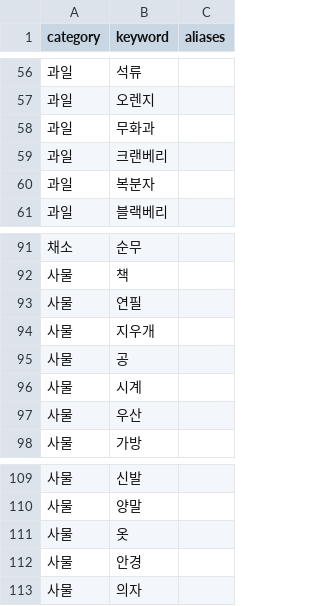
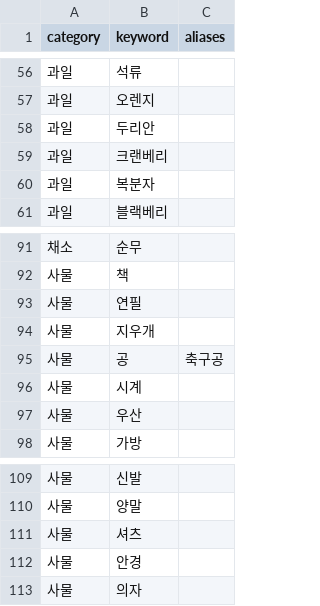
Before and after one commit to hyominyams/AI_catchmind, a CSV file: keyword.csv, drawn as a sheet; only a part is shown, gaps mark what is left out.

Commit message:
Update keyword.csv

```diff
--- a/keyword.csv
+++ b/keyword.csv
@@ -57,3 +57,3 @@ category,keyword,aliases
 과일,오렌지,
-과일,무화과,
+과일,두리안,
 과일,크랜베리,
@@ -94,3 +94,3 @@ category,keyword,aliases
 사물,지우개,
-사물,공,
+사물,공,축구공
 사물,시계,
@@ -110,3 +110,3 @@ category,keyword,aliases
 사물,양말,
-사물,옷,
+사물,셔츠
 사물,안경,
```
